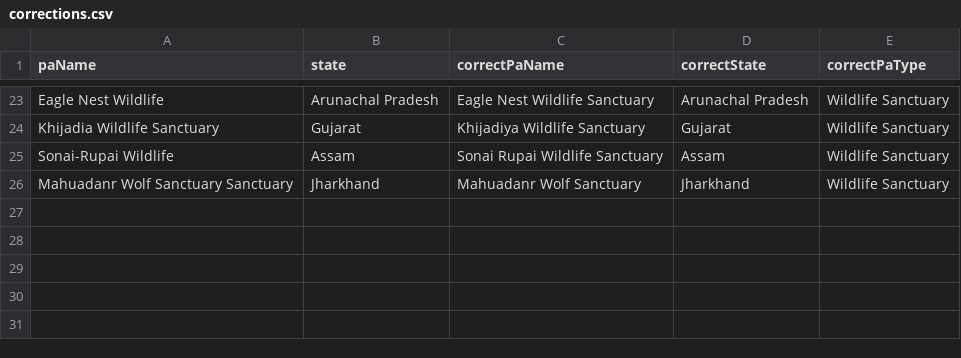
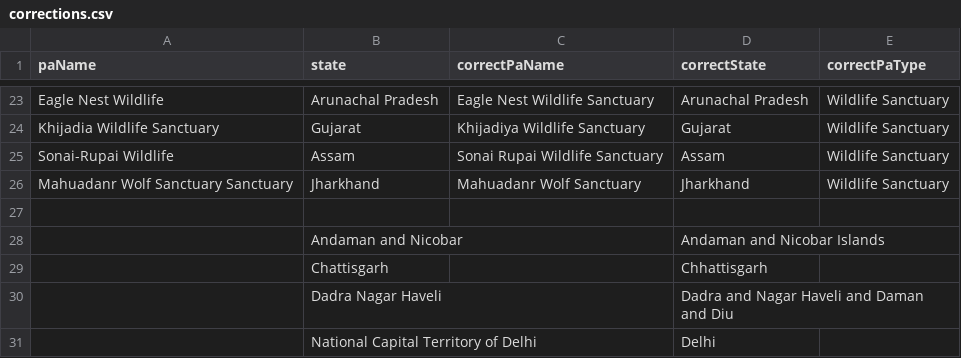
Before and after one commit to publicmap/india-esz-dashboard, a CSV file: data/corrections.csv, drawn as a sheet; only a part is shown, gaps mark what is left out; the diff names each change by its address in the sheet, - before the commit and + after, or states it on an @@ line.

```diff
--- a/data/corrections.csv
+++ b/data/corrections.csv
+row 27: (empty)
+row 28:  | Andaman and Nicobar |  | Andaman and Nicobar Islands
+row 29:  | Chattisgarh |  | Chhattisgarh
+row 30:  | Dadra Nagar Haveli |  | Dadra and Nagar Haveli and Daman and Diu
+row 31:  | National Capital Territory of Delhi |  | Delhi
```
Also changed, not shown: data/enrichment-cache.csv, data/moef-esz-notifications.csv, 22 other files.
